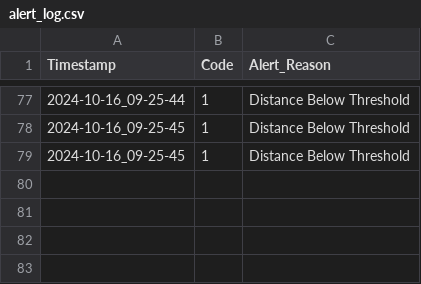
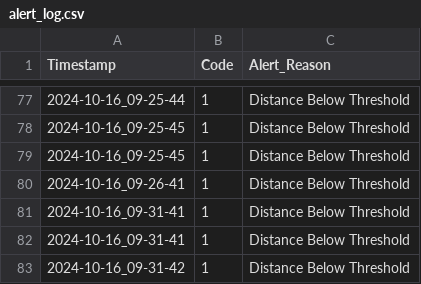
Before and after one commit to 23882972/Driving-Assistance-Sensor, a CSV file: alert_log.csv, drawn as a sheet; only a part is shown, gaps mark what is left out; the diff names each change by its address in the sheet, - before the commit and + after, or states it on an @@ line.

```diff
--- a/alert_log.csv
+++ b/alert_log.csv
+row 80: 2024-10-16_09-26-41 | 1 | Distance Below Threshold
+row 81: 2024-10-16_09-31-41 | 1 | Distance Below Threshold
+row 82: 2024-10-16_09-31-41 | 1 | Distance Below Threshold
+row 83: 2024-10-16_09-31-42 | 1 | Distance Below Threshold
```
Also changed, not shown: sensor_data.csv, 3 other files.
